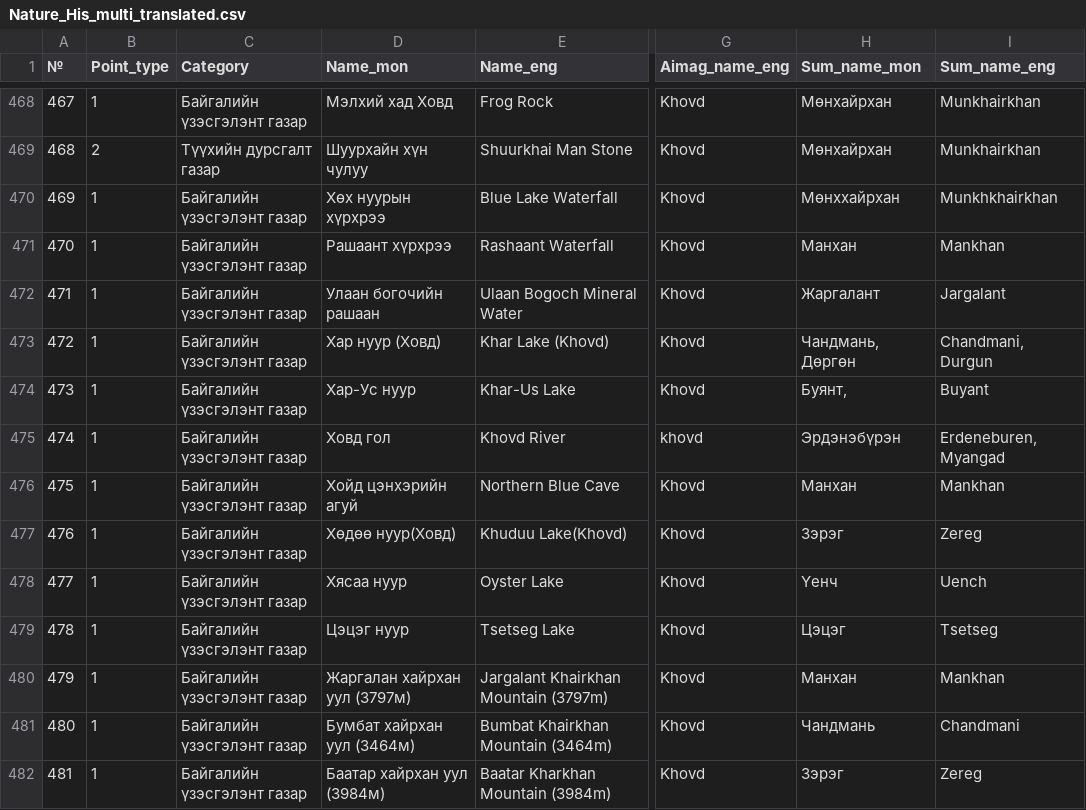
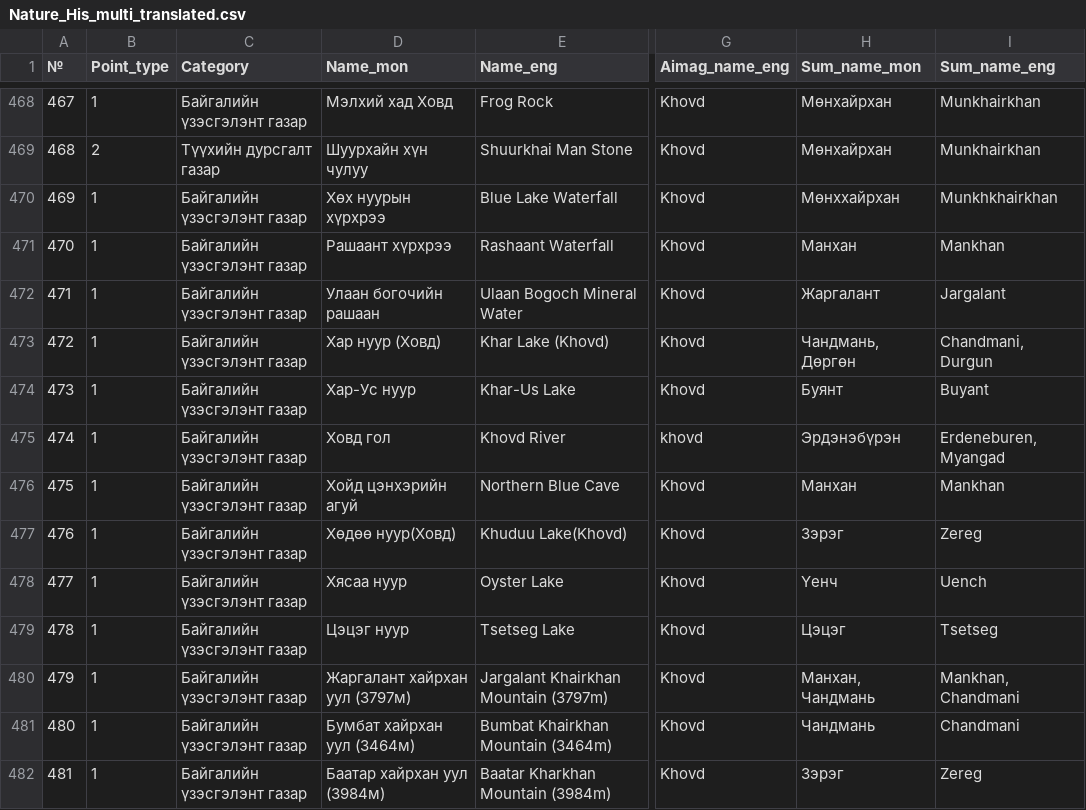
Before and after one commit to BayarCh/MongoliaGuideMap, a CSV file: Nature_His_multi_translated.csv, drawn as a sheet; only a part is shown, gaps mark what is left out; the diff names each change by its address in the sheet, - before the commit and + after, or states it on an @@ line.

Commit message:
Update map data and settings

```diff
--- a/Nature_His_multi_translated.csv
+++ b/Nature_His_multi_translated.csv
-H474 (Sum_name_mon): Буянт,
+H474 (Sum_name_mon): Буянт
-D480 (Name_mon): Жаргалан хайрхан уул (3797м)
+D480 (Name_mon): Жаргалант хайрхан уул (3797м)
-H480 (Sum_name_mon): Манхан
+H480 (Sum_name_mon): Манхан, Чандмань
-I480 (Sum_name_eng): Mankhan
+I480 (Sum_name_eng): Mankhan, Chandmani
```
Also changed, not shown: Tourist_camps_multi.csv, 1 other file.
